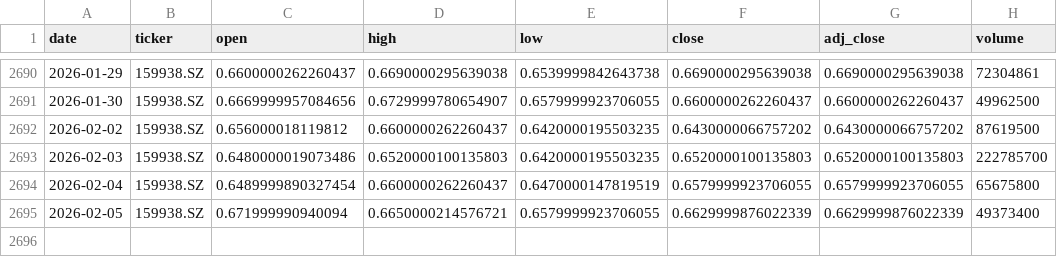
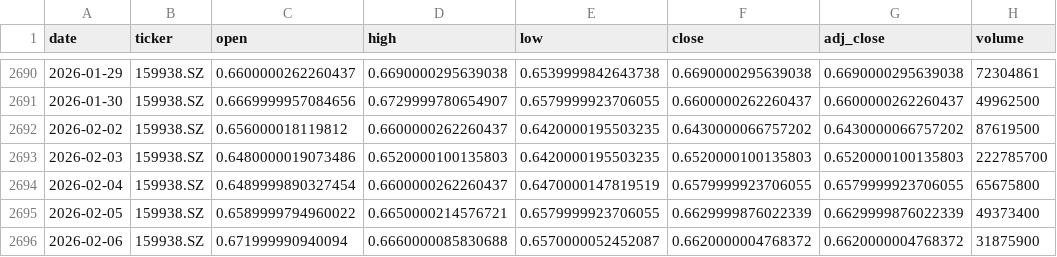
Before and after one commit to zid036116-ship-it/-, a CSV file: docs/market_data/中证医药ETF_159938__159938.SZ.csv, drawn as a sheet; only a part is shown, gaps mark what is left out.

```diff
--- a/docs/market_data/中证医药ETF_159938__159938.SZ.csv
+++ b/docs/market_data/中证医药ETF_159938__159938.SZ.csv
@@ -2694,2 +2694,3 @@
 2026-02-04,159938.SZ,0.6489999890327454,0.6600000262260437,0.6470000147819519,0.6579999923706055,0.6579999923706055,65675800
-2026-02-05,159938.SZ,0.671999990940094,0.6650000214576721,0.6579999923706055,0.6629999876022339,0.6629999876022339,49373400
+2026-02-05,159938.SZ,0.6589999794960022,0.6650000214576721,0.6579999923706055,0.6629999876022339,0.6629999876022339,49373400
+2026-02-06,159938.SZ,0.671999990940094,0.6660000085830688,0.6570000052452087,0.6620000004768372,0.6620000004768372,31875900
```
Also changed, not shown: docs/market_data/华安黄金ETF_518880__518880.SS.csv, docs/market_data/恒生科技ETF_南方__3033.HK.csv, 10 other files.
